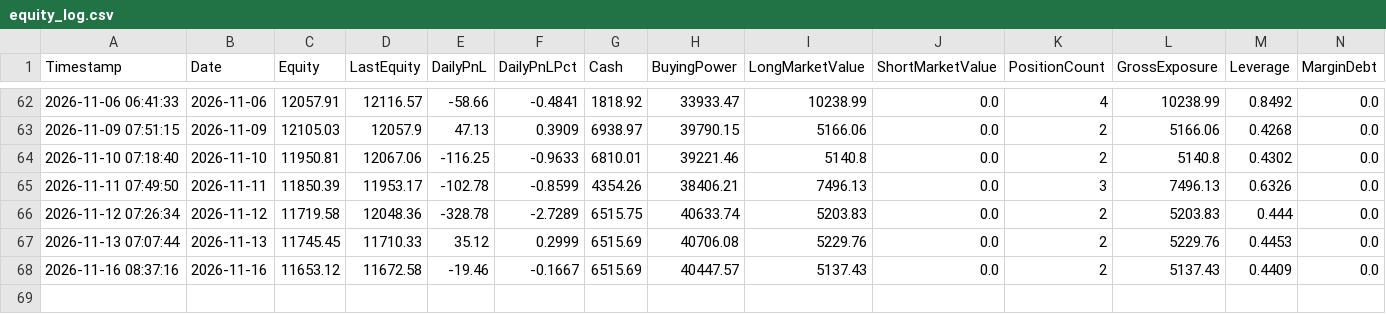
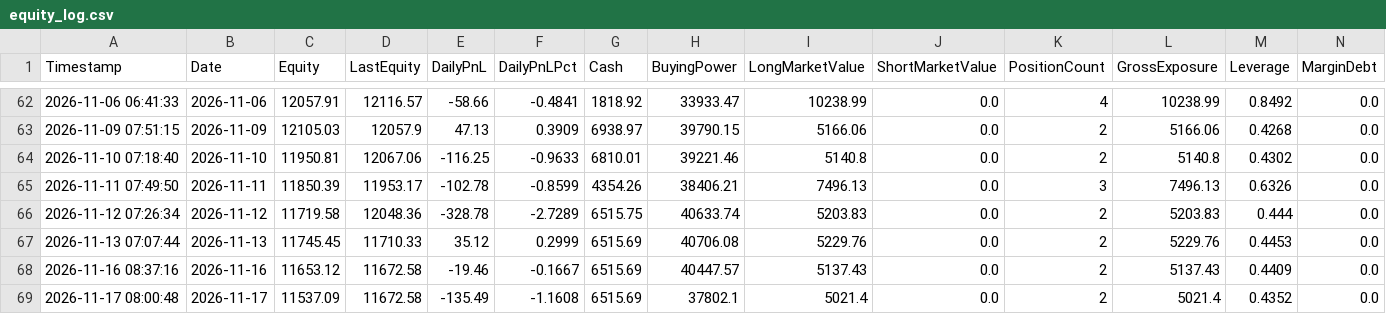
Before and after one commit to titan-trials/REQuantara, a CSV file: results/equity_log.csv, drawn as a sheet; only a part is shown, gaps mark what is left out.

```diff
--- a/results/equity_log.csv
+++ b/results/equity_log.csv
@@ -68 +68,2 @@ Timestamp,Date,Equity,LastEquity,DailyPnL,DailyPnLPct,Cash,BuyingPower,LongMarke
 2026-11-16 08:37:16,2026-11-16,11653.12,11672.58,-19.46,-0.1667,6515.69,40447.57,5137.43,0.0,2,5137.43,0.4409,0.0
+2026-11-17 08:00:48,2026-11-17,11537.09,11672.58,-135.49,-1.1608,6515.69,37802.1,5021.4,0.0,2,5021.4,0.4352,0.0
```
Also changed, not shown: results/paper_trading_log.csv, results/positions_log.csv, 1 other file.
